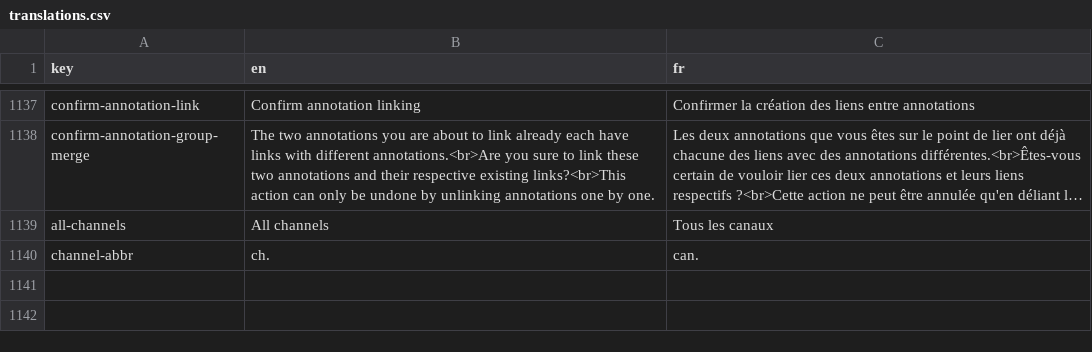
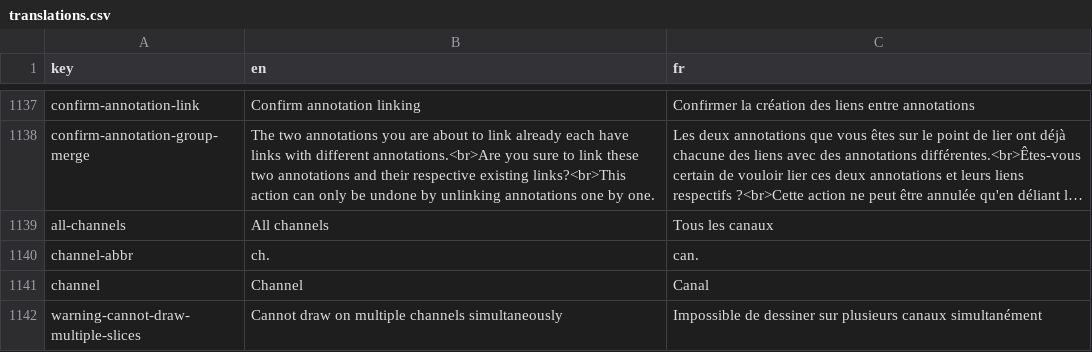
Before and after one commit to cytomine/Cytomine-Web-UI, a CSV file: src/locales/translations.csv, drawn as a sheet; only a part is shown, gaps mark what is left out; long unchanged cells end in ….

Commit message:
Disable draw when multiple slices (channels) are displayed

```diff
--- a/src/locales/translations.csv
+++ b/src/locales/translations.csv
@@ -1140 +1140,3 @@ all-channels,All channels,Tous les canaux
 channel-abbr,ch.,can.
+channel,Channel,Canal
+warning-cannot-draw-multiple-slices,Cannot draw on multiple channels simultaneously,Impossible de dessiner sur plusieurs canaux simultanément
```
Also changed, not shown: 1 other file.
